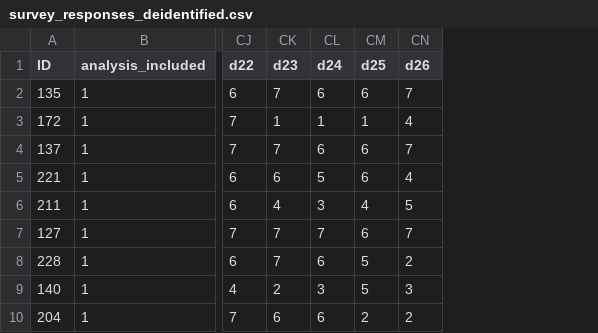
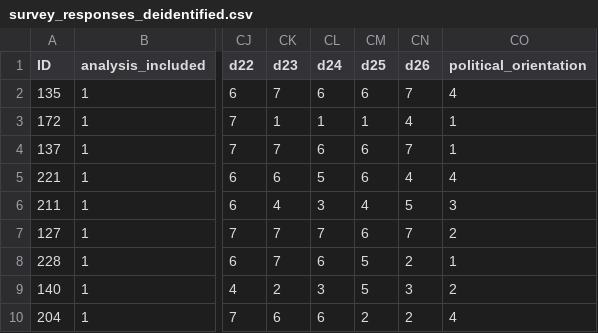
Before and after one commit to bulicnik/policy_avoidance_final, a CSV file: data/survey_responses_deidentified.csv, drawn as a sheet; only a part is shown, gaps mark what is left out; the diff names each change by its address in the sheet, - before the commit and + after, or states it on an @@ line.

Commit message:
Improve public survey reproducibility and documentation

```diff
--- a/data/survey_responses_deidentified.csv
+++ b/data/survey_responses_deidentified.csv
+column CO (political_orientation), rows 2-10: 4 | 1 | 1 | 4 | 3 | 2 | 1 | 2 | 4
```
Also changed, not shown: SOURCE_FILE_MAP.csv, results/efa/fit_summary.csv, 12 other files.
